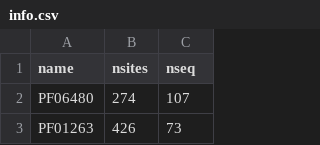
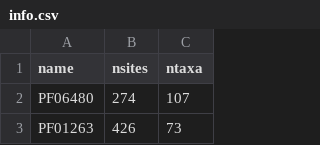
Before and after one commit to spielmanlab/aa_phylo_fit_topology, a CSV file: pandit_aa_alignments/info.csv, drawn as a sheet; only a part is shown.

```diff
--- a/pandit_aa_alignments/info.csv
+++ b/pandit_aa_alignments/info.csv
@@ -1,2 +1,2 @@
-name,nsites,nseq
+name,nsites,ntaxa
 PF06480,274,107
```
Also changed, not shown: 6 other files.
